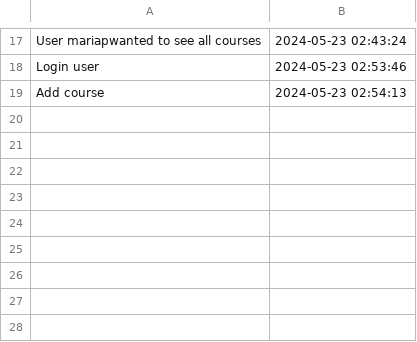
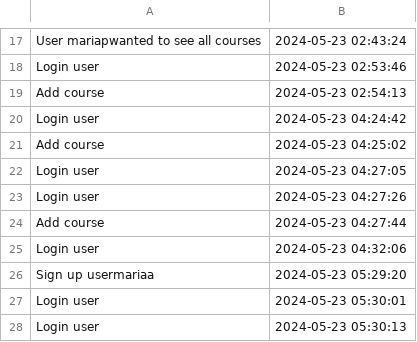
Before and after one commit to adelp13/Project-PAO, a CSV file: src/auditMenu.csv, drawn as a sheet; only a part is shown, gaps mark what is left out.

Commit message:
added audit

```diff
--- a/src/auditMenu.csv
+++ b/src/auditMenu.csv
@@ -19 +19,10 @@ Login user, 2024-05-23 02:53:46
 Add course, 2024-05-23 02:54:13
+Login user, 2024-05-23 04:24:42
+Add course, 2024-05-23 04:25:02
+Login user, 2024-05-23 04:27:05
+Login user, 2024-05-23 04:27:26
+Add course, 2024-05-23 04:27:44
+Login user, 2024-05-23 04:32:06
+Sign up usermariaa, 2024-05-23 05:29:20
+Login user, 2024-05-23 05:30:01
+Login user, 2024-05-23 05:30:13
```
Also changed, not shown: 2 other files.
